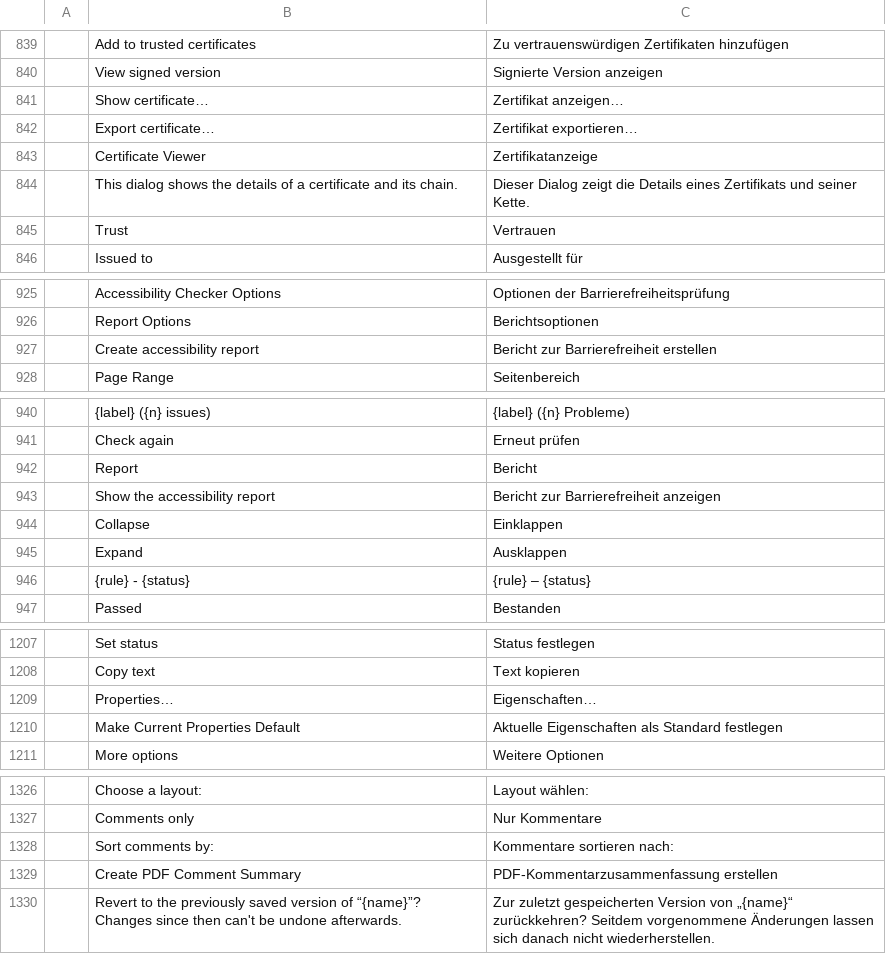
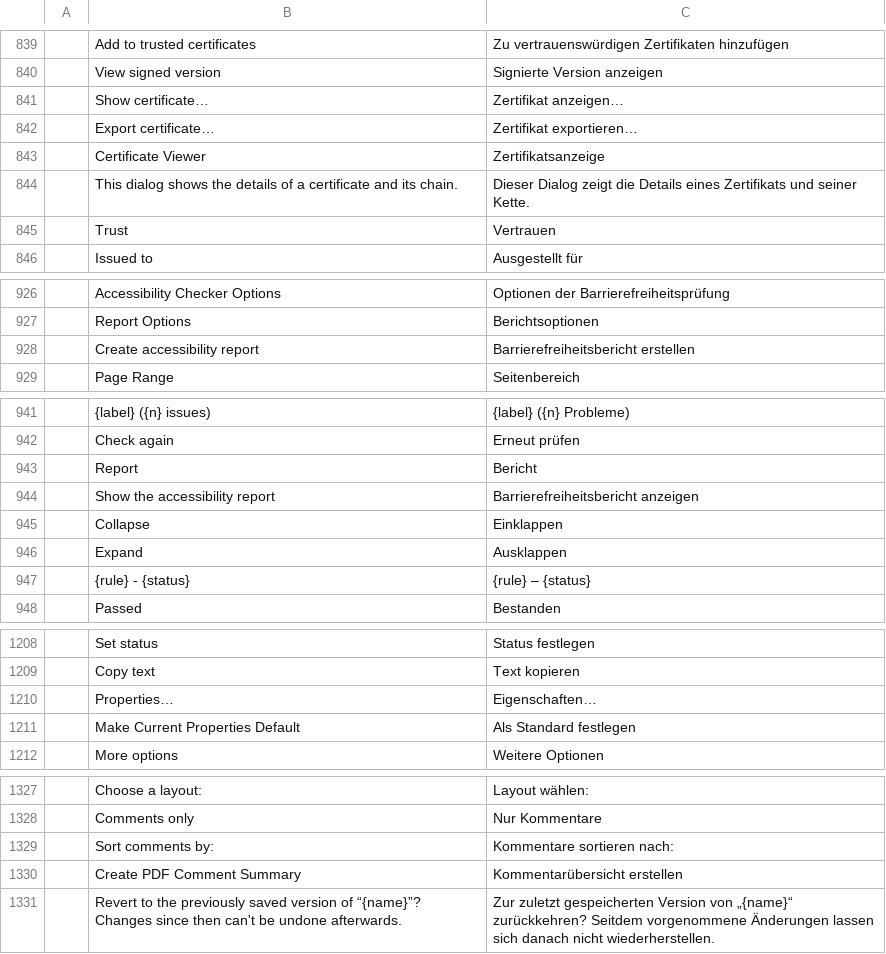
Before and after one commit to treeforjs/pdfcraft, a TSV file: crates/ui-egui/src/i18n/de.tsv, drawn as a sheet; only a part is shown, gaps mark what is left out; the diff covers the shown part only.

```diff
--- a/crates/ui-egui/src/i18n/de.tsv
+++ b/crates/ui-egui/src/i18n/de.tsv
@@ -842,3 +842,3 @@
 	Export certificate…	Zertifikat exportieren…
-	Certificate Viewer	Zertifikatanzeige
+	Certificate Viewer	Zertifikatsanzeige
 	This dialog shows the details of a certificate and its chain.	Dieser Dialog zeigt die Details eines Zertifikats und seiner Kette.
@@ -926,3 +927,3 @@
 	Report Options	Berichtsoptionen
-	Create accessibility report	Bericht zur Barrierefreiheit erstellen
+	Create accessibility report	Barrierefreiheitsbericht erstellen
 	Page Range	Seitenbereich
@@ -942,3 +943,3 @@
 	Report	Bericht
-	Show the accessibility report	Bericht zur Barrierefreiheit anzeigen
+	Show the accessibility report	Barrierefreiheitsbericht anzeigen
 	Collapse	Einklappen
@@ -1209,3 +1210,3 @@
 	Properties…	Eigenschaften…
-	Make Current Properties Default	Aktuelle Eigenschaften als Standard festlegen
+	Make Current Properties Default	Als Standard festlegen
 	More options	Weitere Optionen
@@ -1328,3 +1329,3 @@
 	Sort comments by:	Kommentare sortieren nach:
-	Create PDF Comment Summary	PDF-Kommentarzusammenfassung erstellen
+	Create PDF Comment Summary	Kommentarübersicht erstellen
 	Revert to the previously saved version of “{name}”? Changes since then can't be undone afterwards.	Zur zuletzt gespeicherten Version von „{name}“ zurückkehren? Seitdem vorgenommene Änderungen lassen sich danach nicht wiederherstellen.
```
Also changed, not shown: 2 added rows and 11 edited cells elsewhere in this file, 12 other files.
